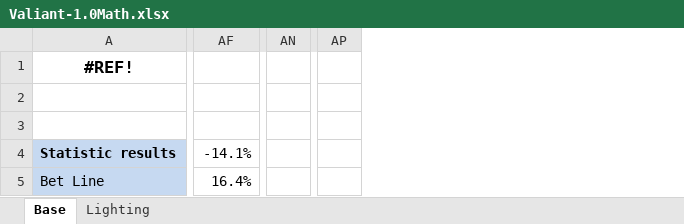
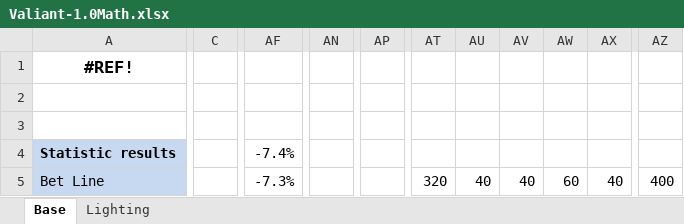
Before and after one commit to EkaterinaAdishcheva/valiant, an Excel workbook: Math/Valiant-1.0Math.xlsx, sheet Base, drawn as a sheet; only a part is shown, gaps mark what is left out; values as stored, in another font and other column widths than the file's, no borders; removed rows and columns are numbered as before the commit, all else as after; the diff covers the shown part only; the diff names each change by its address in the sheet, - before the commit and + after, or states it on an @@ line.

```diff
--- a/Math/Valiant-1.0Math.xlsx (sheet Base)
+++ b/Math/Valiant-1.0Math.xlsx (sheet Base)
+column C, empty
-column AF, rows 4-5: -14.1% | 16.4%
+column AF, rows 4-5: -7.4% | -7.3%
-column AN, empty
+column AN, empty
-column AP, empty
+column AP, empty
+column AT, row 5: 320
+column AU, row 5: 40
+column AV, row 5: 40
+column AW, row 5: 60
+column AX, row 5: 40
+column AZ, row 5: 400
```
Also changed, not shown: 2 added rows, 2 removed rows, 19 added columns, 1 removed column, 144 edited cells and cell formats elsewhere in this sheet, sheet Lighting, formulas that keep their value, hidden cells, 42 other files.
